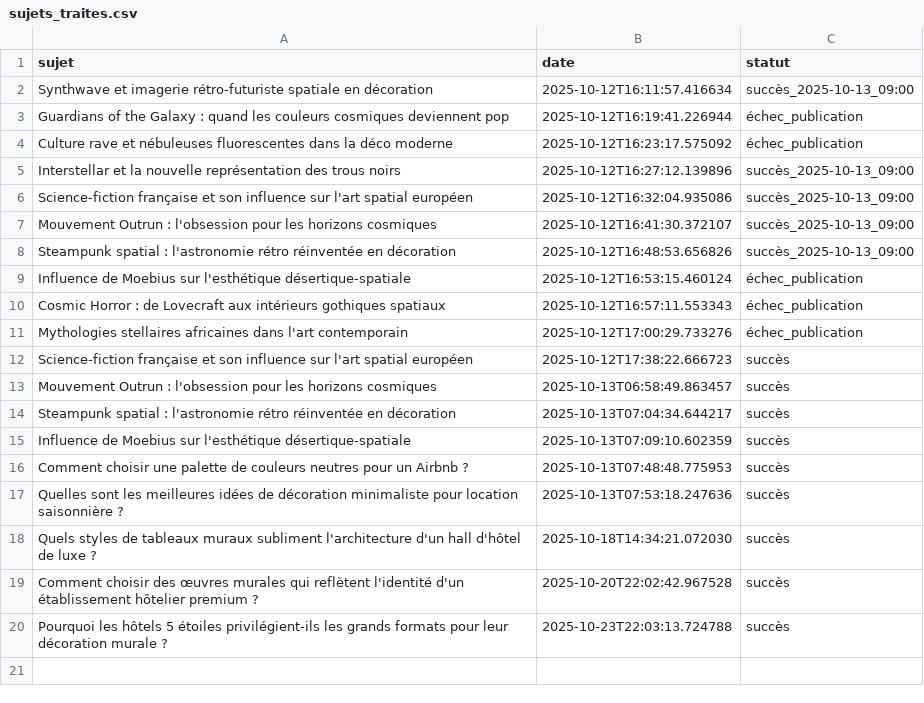
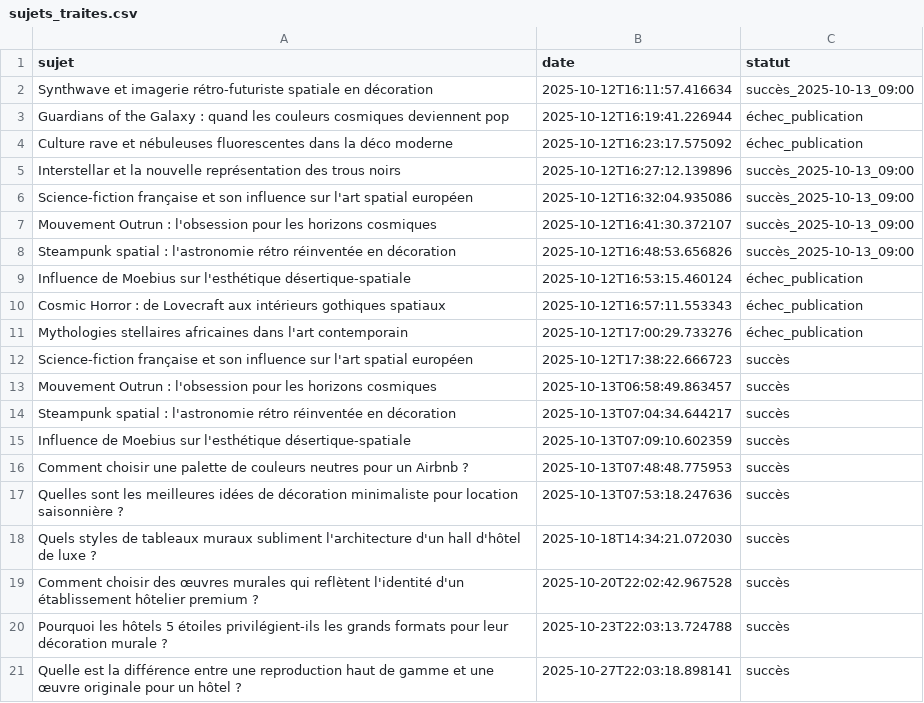
Before and after one commit to Metalosmose21/hotel-luxe-1, a CSV file: sujets_traites.csv, drawn as a sheet; the diff names each change by its address in the sheet, - before the commit and + after, or states it on an @@ line.

```diff
--- a/sujets_traites.csv
+++ b/sujets_traites.csv
+row 21: Quelle est la différence entre une reproduction haut de gamme et une œuvre originale pour un hôtel ? | 2025-10-27T22:03:18.898141 | succès
```
Also changed, not shown: sujets.csv.
